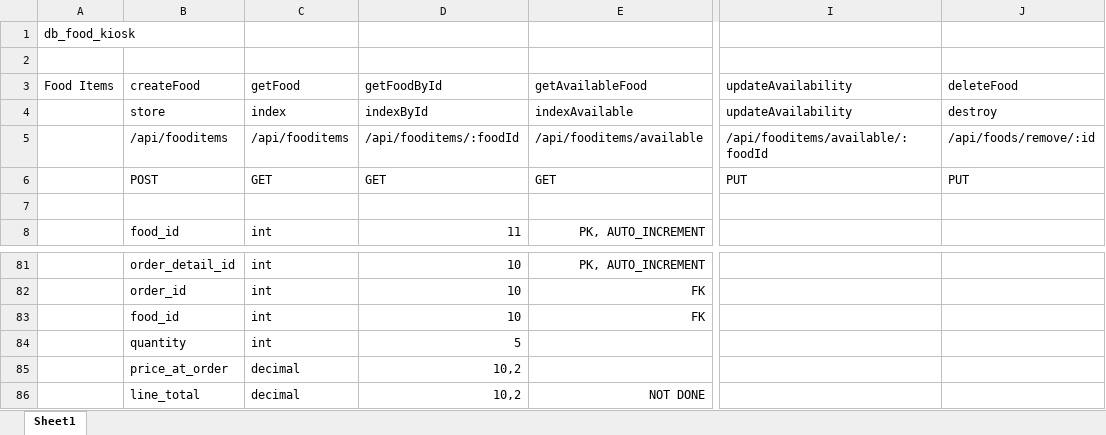
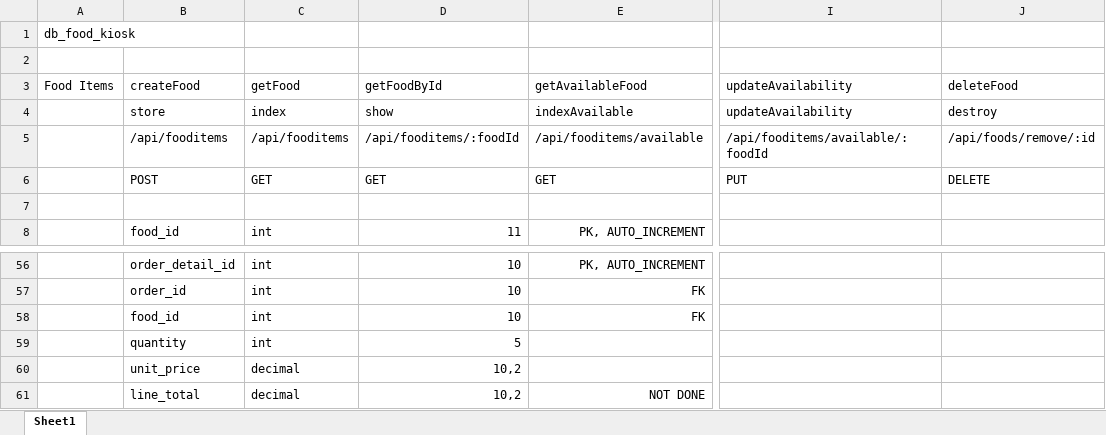
Before and after one commit to liampaul-07/itek05_collab, an Excel workbook: Final Outputs/Schema and Workflow/ITECC05 SCHEMA.xlsx, sheet Sheet1, drawn as a sheet; only a part is shown, gaps mark what is left out; values as stored, in another font and other column widths than the file's, no borders; addresses are those after the commit; the diff covers the shown part only; the diff names each change by its address in the sheet, - before the commit and + after, or states it on an @@ line.

```diff
--- a/Final Outputs/Schema and Workflow/ITECC05 SCHEMA.xlsx (sheet Sheet1)
+++ b/Final Outputs/Schema and Workflow/ITECC05 SCHEMA.xlsx (sheet Sheet1)
-D4: indexById
+D4: show
-J6: PUT
+J6: DELETE
-B60: price_at_order
+B60: unit_price
```
Also changed, not shown: 1 added row, 26 removed rows and 18 edited cells elsewhere in this sheet, 19 other files.
